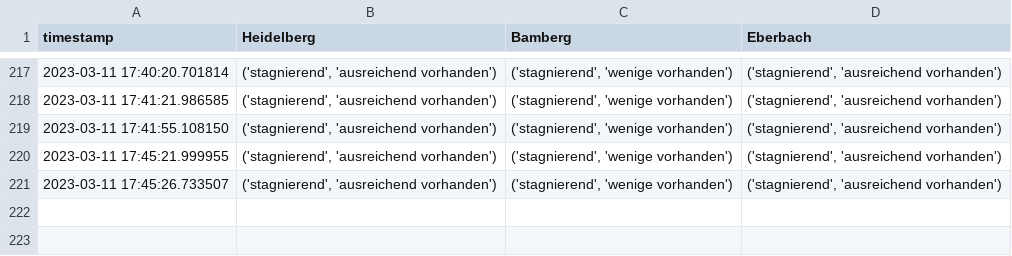
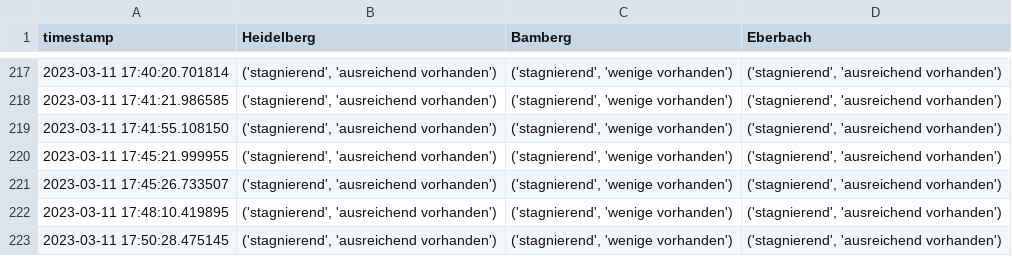
Before and after one commit to PuR-Dashboard/Dashboard, a CSV file: Data/Occupancy.csv, drawn as a sheet; only a part is shown, gaps mark what is left out; the diff names each change by its address in the sheet, - before the commit and + after, or states it on an @@ line.

```diff
--- a/Data/Occupancy.csv
+++ b/Data/Occupancy.csv
+row 222: 2023-03-11 17:48:10.419895 | ('stagnierend', 'ausreichend vorhanden') | ('stagnierend', 'wenige vorhanden') | ('stagnierend', 'ausreichend vorhanden')
+row 223: 2023-03-11 17:50:28.475145 | ('stagnierend', 'ausreichend vorhanden') | ('stagnierend', 'wenige vorhanden') | ('stagnierend', 'ausreichend vorhanden')
```
Also changed, not shown: 1 other file.
